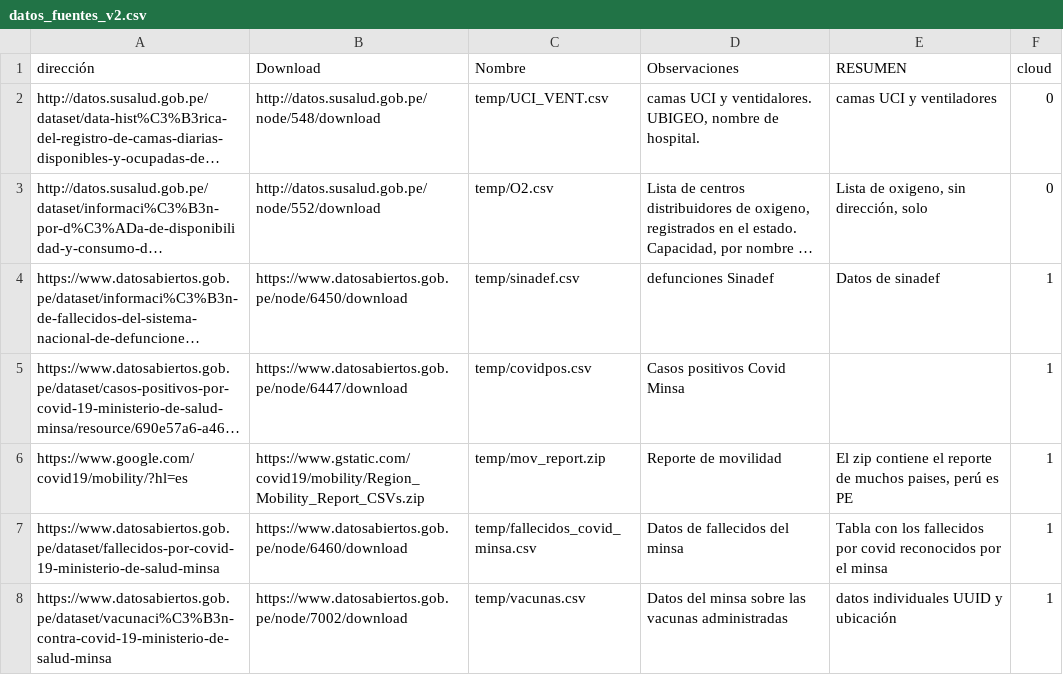
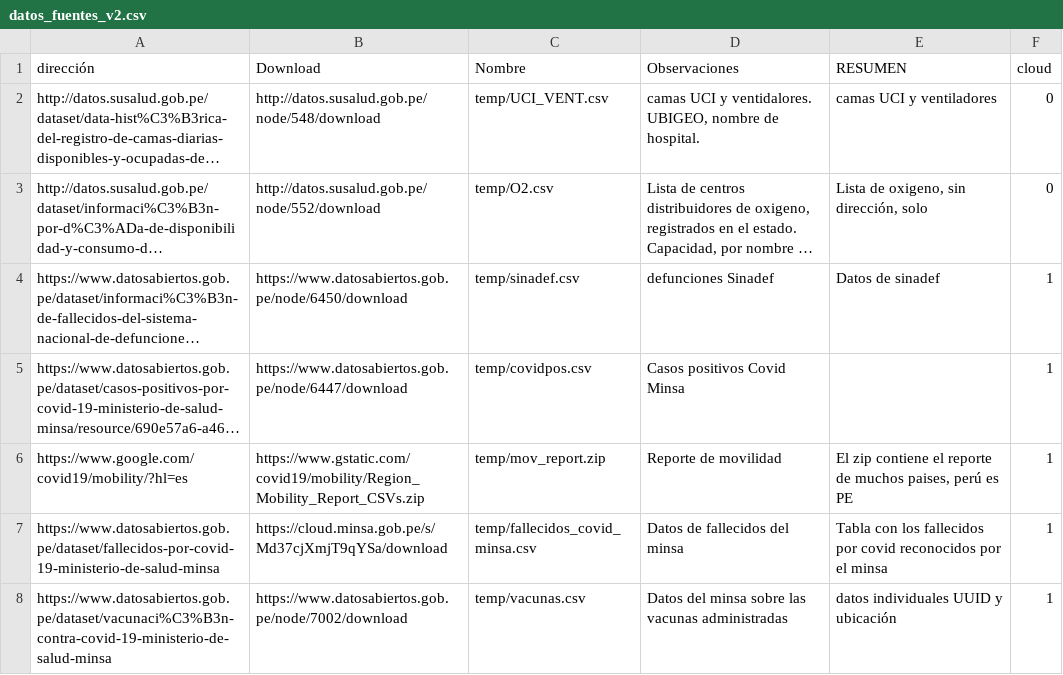
Before and after one commit to DavidCastilloAlvarado/opencovid_ETL, a CSV file: etldjango/data_source/datos_fuentes_v2.csv, drawn as a sheet; long unchanged cells end in …; the diff names each change by its address in the sheet, - before the commit and + after, or states it on an @@ line.

```diff
--- a/etldjango/data_source/datos_fuentes_v2.csv
+++ b/etldjango/data_source/datos_fuentes_v2.csv
-B7 (Download): https://www.datosabiertos.gob.pe/node/6460/download
+B7 (Download): https://cloud.minsa.gob.pe/s/Md37cjXmjT9qYSa/download
```
Also changed, not shown: 4 other files.
